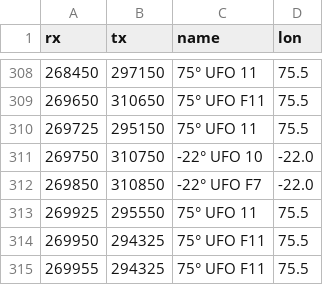
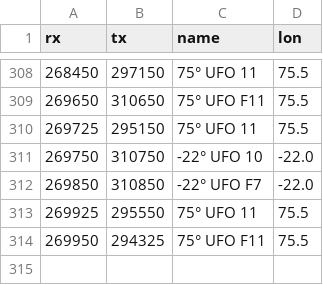
Before and after one commit to aleksfox/satcom-data, a CSV file: database.csv, drawn as a sheet; only a part is shown, gaps mark what is left out.

Commit message:
Update database.csv

```diff
--- a/database.csv
+++ b/database.csv
@@ -314,2 +314 @@ rx;tx;name;lon
 269950;294325;75° UFO F11;75.5
-269955;294325;75° UFO F11;75.5
```
